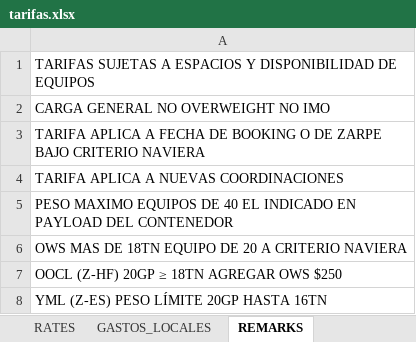
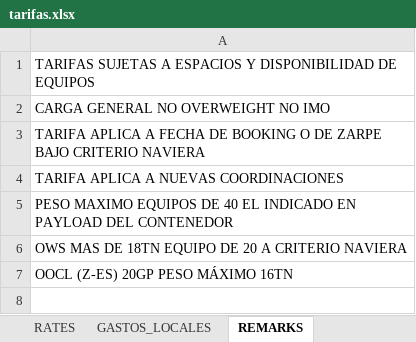
Before and after one commit to asiapac-hub/asiapac-rates, an Excel workbook: data/tarifas.xlsx, sheet REMARKS, drawn as a sheet; values as stored, in another font and other column widths than the file's, no borders; the diff names each change by its address in the sheet, - before the commit and + after, or states it on an @@ line.

```diff
--- a/data/tarifas.xlsx (sheet REMARKS)
+++ b/data/tarifas.xlsx (sheet REMARKS)
-A7: OOCL (Z-HF) 20GP ≥ 18TN AGREGAR OWS $250
+A7: OOCL (Z-ES) 20GP PESO MÁXIMO 16TN
-row 8: YML (Z-ES) PESO LÍMITE 20GP HASTA 16TN
```
Also changed, not shown: sheet RATES.
